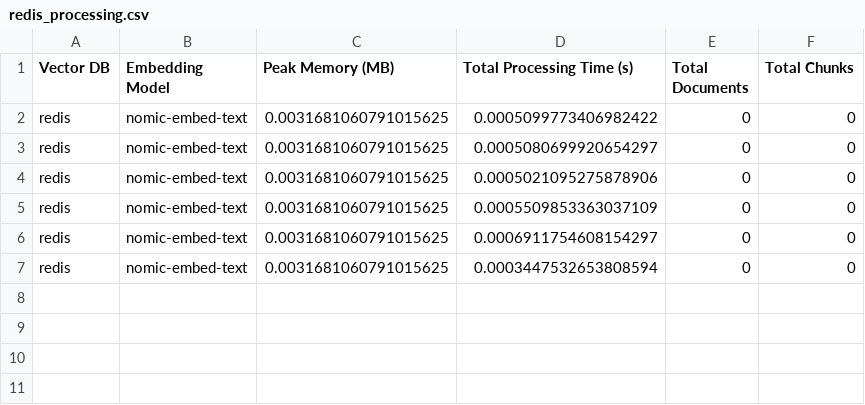
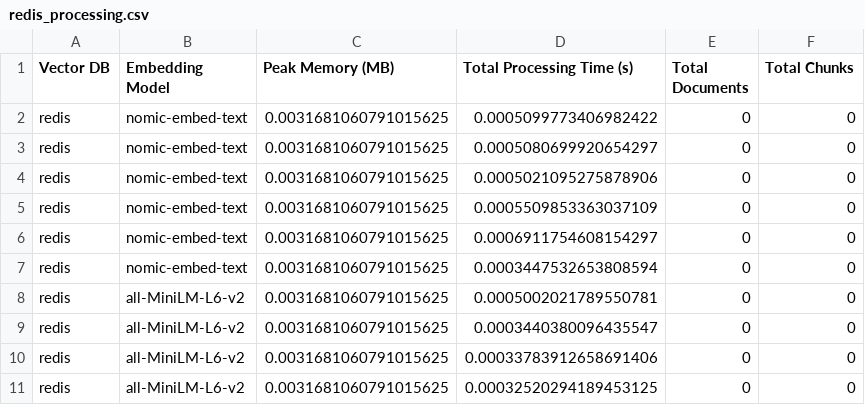
Before and after one commit to mmikanguyen/practical02, a CSV file: src/vector_dbs/stats/redis_processing.csv, drawn as a sheet; the diff names each change by its address in the sheet, - before the commit and + after, or states it on an @@ line.

Commit message:
testing mpnet model with redis

```diff
--- a/src/vector_dbs/stats/redis_processing.csv
+++ b/src/vector_dbs/stats/redis_processing.csv
+row 8: redis | all-MiniLM-L6-v2 | 0.0031681060791015625 | 0.0005002021789550781 | 0 | 0
+row 9: redis | all-MiniLM-L6-v2 | 0.0031681060791015625 | 0.0003440380096435547 | 0 | 0
+row 10: redis | all-MiniLM-L6-v2 | 0.0031681060791015625 | 0.00033783912658691406 | 0 | 0
+row 11: redis | all-MiniLM-L6-v2 | 0.0031681060791015625 | 0.00032520294189453125 | 0 | 0
```
Also changed, not shown: src/stats/redis_search.csv, 3 other files.
